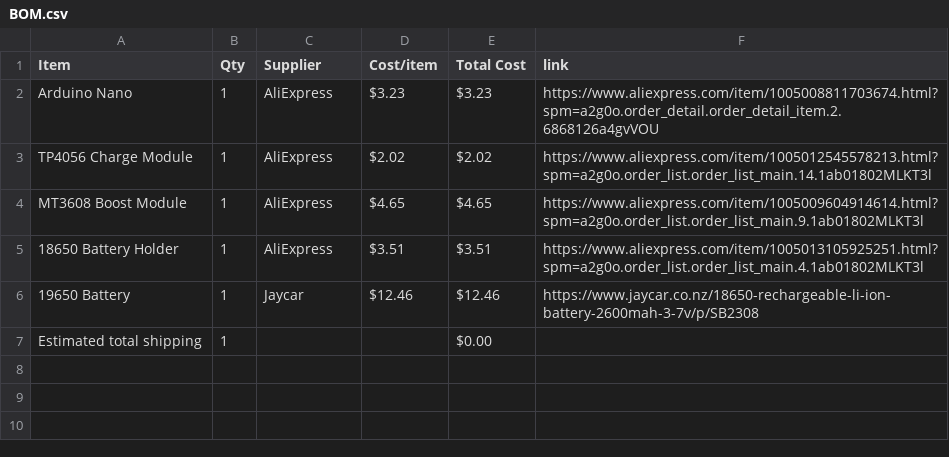
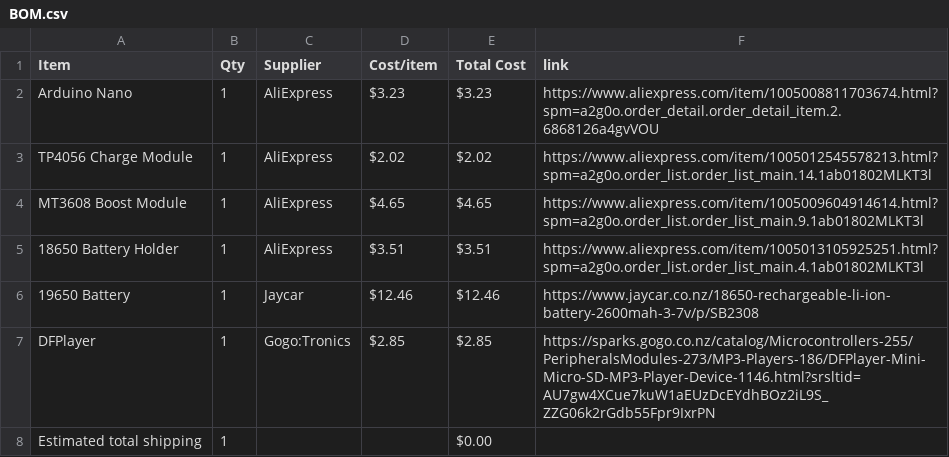
Before and after one commit to AsteroidSkewl/MindfieldMania, a CSV file: BOM.csv, drawn as a sheet; the diff names each change by its address in the sheet, - before the commit and + after, or states it on an @@ line.

Commit message:
Sync MindfieldMania from Half Life

```diff
--- a/BOM.csv
+++ b/BOM.csv
+row 7: DFPlayer | 1 | Gogo:Tronics | $2.85 | $2.85 | https://sparks.gogo.co.nz/catalog/Microcontrollers-255/PeripheralsModules-273/MP3-Players-186/DFPlayer-Mini-Micro-SD-MP3-Player-Device-1146.html?srsltid=AU7gw4XCue7kuW1aEUzDcEYdhBOz2iL9S_ZZG06k2rGdb55Fpr9IxrPN
```
